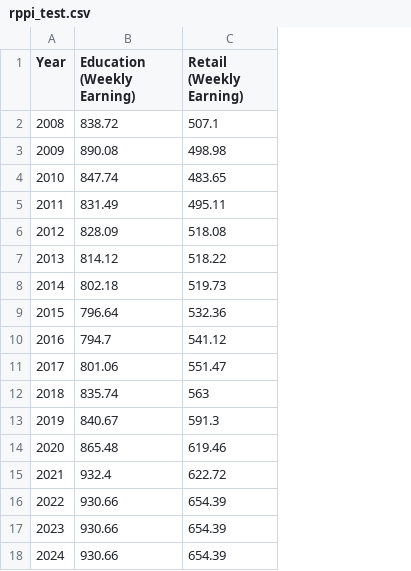
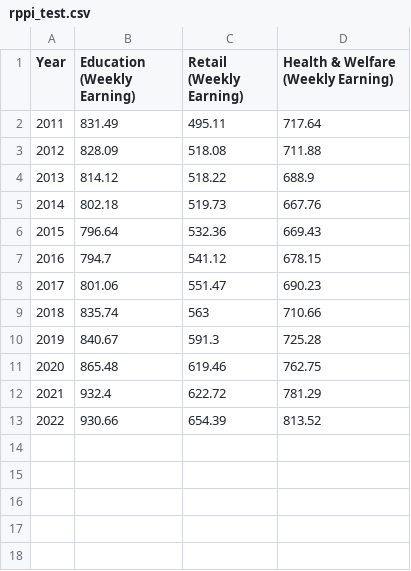
Before and after one commit to ConnaaaR69/creative_coding_data_vis, a CSV file: data/rppi_test.csv, drawn as a sheet; removed rows and columns are numbered as before the commit, all else as after; the diff names each change by its address in the sheet, - before the commit and + after, or states it on an @@ line.

```diff
--- a/data/rppi_test.csv
+++ b/data/rppi_test.csv
+column D, rows 1-13: Health & Welfare (Weekly Earning) | 717.64 | 711.88 | 688.9 | 667.76 | 669.43 | 678.15 | 690.23 | 710.66 | 725.28 | 762.75 | 781.29 | 813.52
-row 2: 2008 | 838.72 | 507.1
-row 3: 2009 | 890.08 | 498.98
-row 4: 2010 | 847.74 | 483.65
-row 17: 2023 | 930.66 | 654.39
-row 18: 2024 | 930.66 | 654.39
```
Also changed, not shown: 9 other files.
